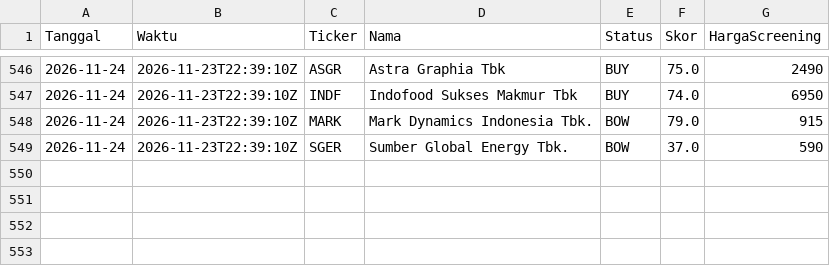
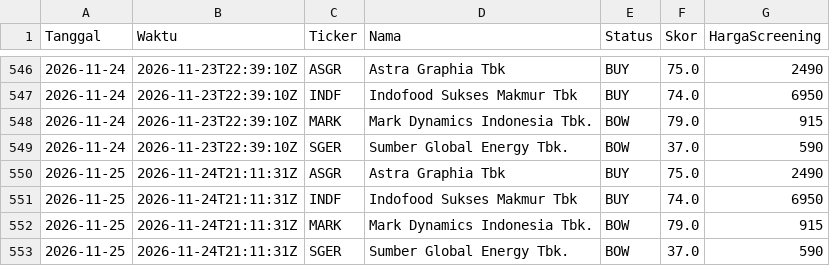
Before and after one commit to 2013tib-droid/Screening-Saham, a CSV file: hasil/riwayat_swing.csv, drawn as a sheet; only a part is shown, gaps mark what is left out.

```diff
--- a/hasil/riwayat_swing.csv
+++ b/hasil/riwayat_swing.csv
@@ -549 +549,5 @@ Tanggal,Waktu,Ticker,Nama,Status,Skor,HargaScreening
 2026-11-24,2026-11-23T22:39:10Z,SGER,Sumber Global Energy Tbk.,BOW,37.0,590
+2026-11-25,2026-11-24T21:11:31Z,ASGR,Astra Graphia Tbk,BUY,75.0,2490
+2026-11-25,2026-11-24T21:11:31Z,INDF,Indofood Sukses Makmur Tbk,BUY,74.0,6950
+2026-11-25,2026-11-24T21:11:31Z,MARK,Mark Dynamics Indonesia Tbk.,BOW,79.0,915
+2026-11-25,2026-11-24T21:11:31Z,SGER,Sumber Global Energy Tbk.,BOW,37.0,590
```
Also changed, not shown: hasil/riwayat_tren.csv, hasil/winrate.csv, 18 other files.
